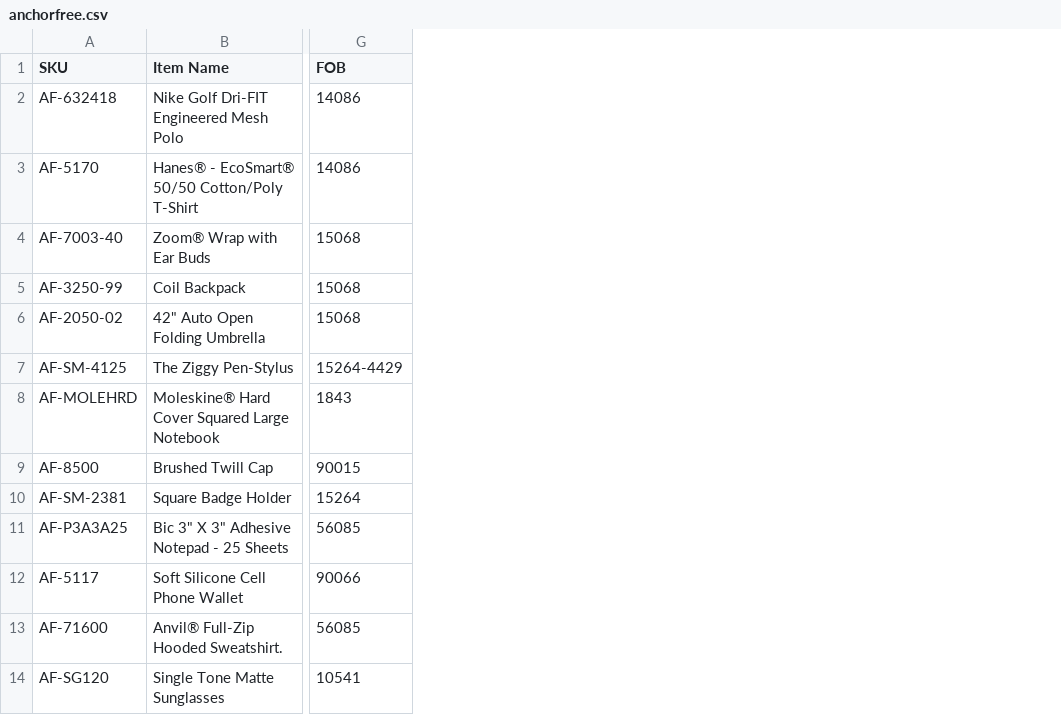
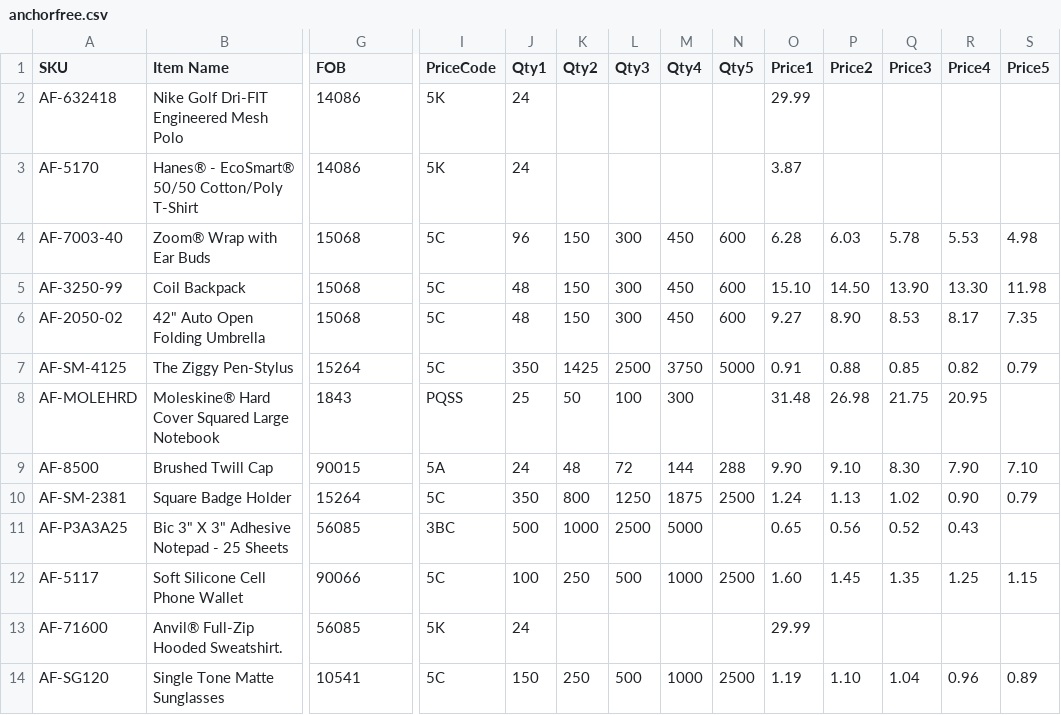
Before and after one commit to PromoExchange/batman, a CSV file: db/company_store_data/anchorfree.csv, drawn as a sheet; only a part is shown, gaps mark what is left out; the diff names each change by its address in the sheet, - before the commit and + after, or states it on an @@ line.

Commit message:
Add price code translation to price decorator

```diff
--- a/db/company_store_data/anchorfree.csv
+++ b/db/company_store_data/anchorfree.csv
+column I (PriceCode), rows 2-14: 5K | 5K | 5C | 5C | 5C | 5C | PQSS | 5A | 5C | 3BC | 5C | 5K | 5C
+column J (Qty1), rows 2-14: 24 | 24 | 96 | 48 | 48 | 350 | 25 | 24 | 350 | 500 | 100 | 24 | 150
+column K (Qty2), rows 4-14: 150 | 150 | 150 | 1425 | 50 | 48 | 800 | 1000 | 250 |  | 250
+column L (Qty3), rows 4-14: 300 | 300 | 300 | 2500 | 100 | 72 | 1250 | 2500 | 500 |  | 500
+column M (Qty4), rows 4-14: 450 | 450 | 450 | 3750 | 300 | 144 | 1875 | 5000 | 1000 |  | 1000
+column N (Qty5), rows 4-14: 600 | 600 | 600 | 5000 |  | 288 | 2500 |  | 2500 |  | 2500
+column O (Price1), rows 2-14: 29.99 | 3.87 | 6.28 | 15.10 | 9.27 | 0.91 | 31.48 | 9.90 | 1.24 | 0.65 | 1.60 | 29.99 | 1.19
+column P (Price2), rows 4-14: 6.03 | 14.50 | 8.90 | 0.88 | 26.98 | 9.10 | 1.13 | 0.56 | 1.45 |  | 1.10
+column Q (Price3), rows 4-14: 5.78 | 13.90 | 8.53 | 0.85 | 21.75 | 8.30 | 1.02 | 0.52 | 1.35 |  | 1.04
+column R (Price4), rows 4-14: 5.53 | 13.30 | 8.17 | 0.82 | 20.95 | 7.90 | 0.90 | 0.43 | 1.25 |  | 0.96
+column S (Price5), rows 4-14: 4.98 | 11.98 | 7.35 | 0.79 |  | 7.10 | 0.79 |  | 1.15 |  | 0.89
-G7 (FOB): 15264-4429
+G7 (FOB): 15264
```
Also changed, not shown: 3 other files.
